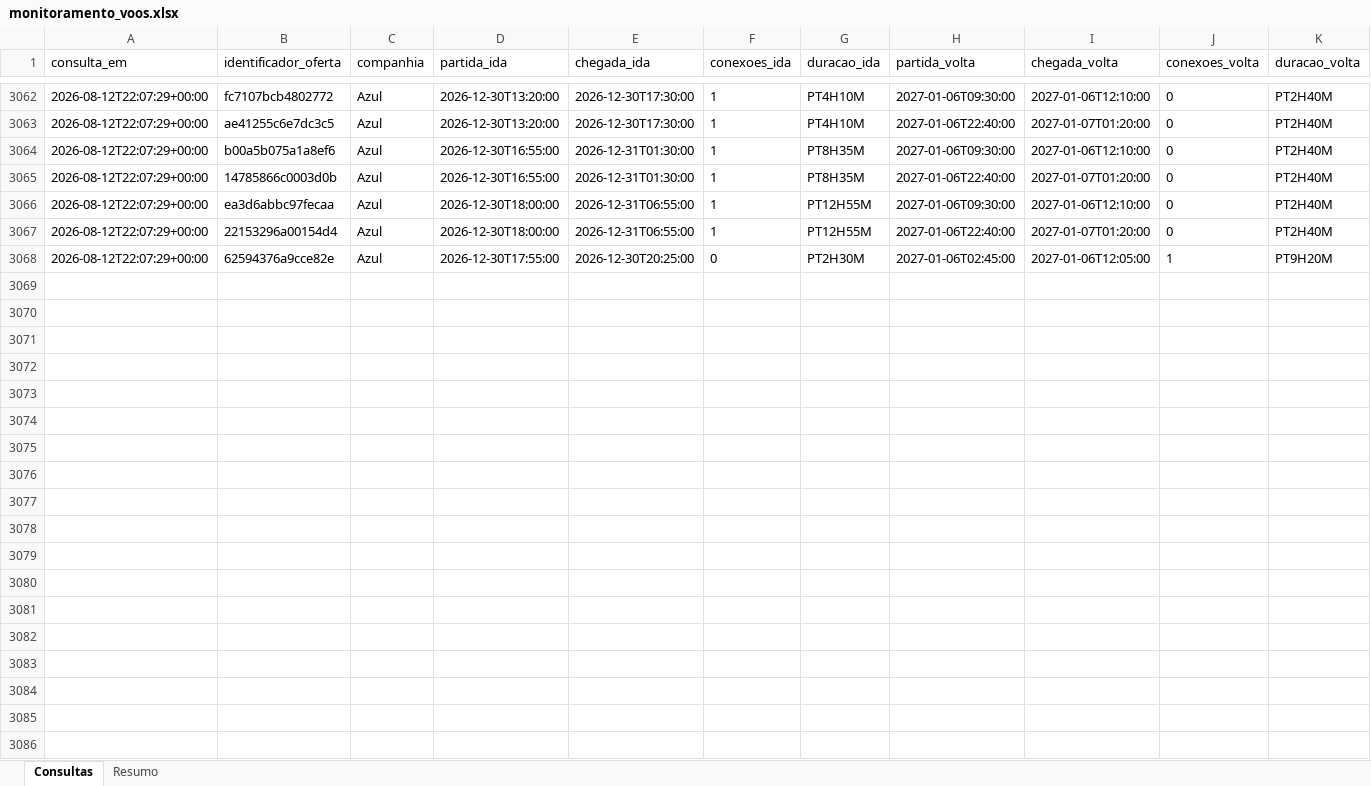
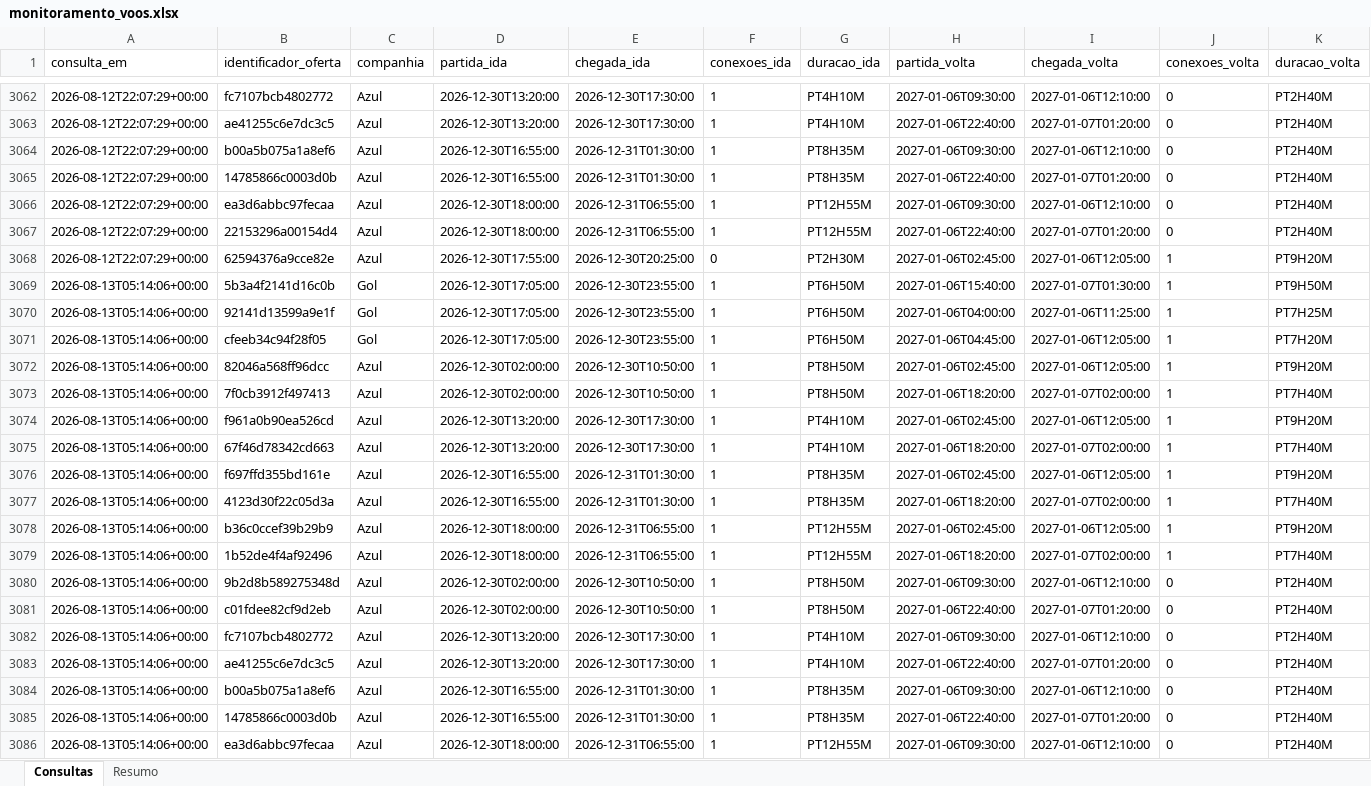
Before and after one commit to asouzaa/monitora-voos, an Excel workbook: docs/monitoramento_voos.xlsx, sheet Consultas, drawn as a sheet; only a part is shown, gaps mark what is left out; values as stored, in another font and other column widths than the file's, no borders; rows hold the shown columns only; the diff covers the shown part only; the diff names each change by its address in the sheet, - before the commit and + after, or states it on an @@ line.

```diff
--- a/docs/monitoramento_voos.xlsx (sheet Consultas)
+++ b/docs/monitoramento_voos.xlsx (sheet Consultas)
+row 3069: 2026-08-13T05:14:06+00:00 | 5b3a4f2141d16c0b | Gol | 2026-12-30T17:05:00 | 2026-12-30T23:55:00 | 1 | PT6H50M | 2027-01-06T15:40:00 | 2027-01-07T01:30:00 | 1 | PT9H50M
+row 3070: 2026-08-13T05:14:06+00:00 | 92141d13599a9e1f | Gol | 2026-12-30T17:05:00 | 2026-12-30T23:55:00 | 1 | PT6H50M | 2027-01-06T04:00:00 | 2027-01-06T11:25:00 | 1 | PT7H25M
+row 3071: 2026-08-13T05:14:06+00:00 | cfeeb34c94f28f05 | Gol | 2026-12-30T17:05:00 | 2026-12-30T23:55:00 | 1 | PT6H50M | 2027-01-06T04:45:00 | 2027-01-06T12:05:00 | 1 | PT7H20M
+row 3072: 2026-08-13T05:14:06+00:00 | 82046a568ff96dcc | Azul | 2026-12-30T02:00:00 | 2026-12-30T10:50:00 | 1 | PT8H50M | 2027-01-06T02:45:00 | 2027-01-06T12:05:00 | 1 | PT9H20M
+row 3073: 2026-08-13T05:14:06+00:00 | 7f0cb3912f497413 | Azul | 2026-12-30T02:00:00 | 2026-12-30T10:50:00 | 1 | PT8H50M | 2027-01-06T18:20:00 | 2027-01-07T02:00:00 | 1 | PT7H40M
+row 3074: 2026-08-13T05:14:06+00:00 | f961a0b90ea526cd | Azul | 2026-12-30T13:20:00 | 2026-12-30T17:30:00 | 1 | PT4H10M | 2027-01-06T02:45:00 | 2027-01-06T12:05:00 | 1 | PT9H20M
+row 3075: 2026-08-13T05:14:06+00:00 | 67f46d78342cd663 | Azul | 2026-12-30T13:20:00 | 2026-12-30T17:30:00 | 1 | PT4H10M | 2027-01-06T18:20:00 | 2027-01-07T02:00:00 | 1 | PT7H40M
+row 3076: 2026-08-13T05:14:06+00:00 | f697ffd355bd161e | Azul | 2026-12-30T16:55:00 | 2026-12-31T01:30:00 | 1 | PT8H35M | 2027-01-06T02:45:00 | 2027-01-06T12:05:00 | 1 | PT9H20M
+row 3077: 2026-08-13T05:14:06+00:00 | 4123d30f22c05d3a | Azul | 2026-12-30T16:55:00 | 2026-12-31T01:30:00 | 1 | PT8H35M | 2027-01-06T18:20:00 | 2027-01-07T02:00:00 | 1 | PT7H40M
+row 3078: 2026-08-13T05:14:06+00:00 | b36c0ccef39b29b9 | Azul | 2026-12-30T18:00:00 | 2026-12-31T06:55:00 | 1 | PT12H55M | 2027-01-06T02:45:00 | 2027-01-06T12:05:00 | 1 | PT9H20M
+row 3079: 2026-08-13T05:14:06+00:00 | 1b52de4f4af92496 | Azul | 2026-12-30T18:00:00 | 2026-12-31T06:55:00 | 1 | PT12H55M | 2027-01-06T18:20:00 | 2027-01-07T02:00:00 | 1 | PT7H40M
+row 3080: 2026-08-13T05:14:06+00:00 | 9b2d8b589275348d | Azul | 2026-12-30T02:00:00 | 2026-12-30T10:50:00 | 1 | PT8H50M | 2027-01-06T09:30:00 | 2027-01-06T12:10:00 | 0 | PT2H40M
+row 3081: 2026-08-13T05:14:06+00:00 | c01fdee82cf9d2eb | Azul | 2026-12-30T02:00:00 | 2026-12-30T10:50:00 | 1 | PT8H50M | 2027-01-06T22:40:00 | 2027-01-07T01:20:00 | 0 | PT2H40M
+row 3082: 2026-08-13T05:14:06+00:00 | fc7107bcb4802772 | Azul | 2026-12-30T13:20:00 | 2026-12-30T17:30:00 | 1 | PT4H10M | 2027-01-06T09:30:00 | 2027-01-06T12:10:00 | 0 | PT2H40M
+row 3083: 2026-08-13T05:14:06+00:00 | ae41255c6e7dc3c5 | Azul | 2026-12-30T13:20:00 | 2026-12-30T17:30:00 | 1 | PT4H10M | 2027-01-06T22:40:00 | 2027-01-07T01:20:00 | 0 | PT2H40M
+row 3084: 2026-08-13T05:14:06+00:00 | b00a5b075a1a8ef6 | Azul | 2026-12-30T16:55:00 | 2026-12-31T01:30:00 | 1 | PT8H35M | 2027-01-06T09:30:00 | 2027-01-06T12:10:00 | 0 | PT2H40M
+row 3085: 2026-08-13T05:14:06+00:00 | 14785866c0003d0b | Azul | 2026-12-30T16:55:00 | 2026-12-31T01:30:00 | 1 | PT8H35M | 2027-01-06T22:40:00 | 2027-01-07T01:20:00 | 0 | PT2H40M
+row 3086: 2026-08-13T05:14:06+00:00 | ea3d6abbc97fecaa | Azul | 2026-12-30T18:00:00 | 2026-12-31T06:55:00 | 1 | PT12H55M | 2027-01-06T09:30:00 | 2027-01-06T12:10:00 | 0 | PT2H40M
```
Also changed, not shown: 2 added rows elsewhere in this sheet, sheet Resumo, 1 other file.
